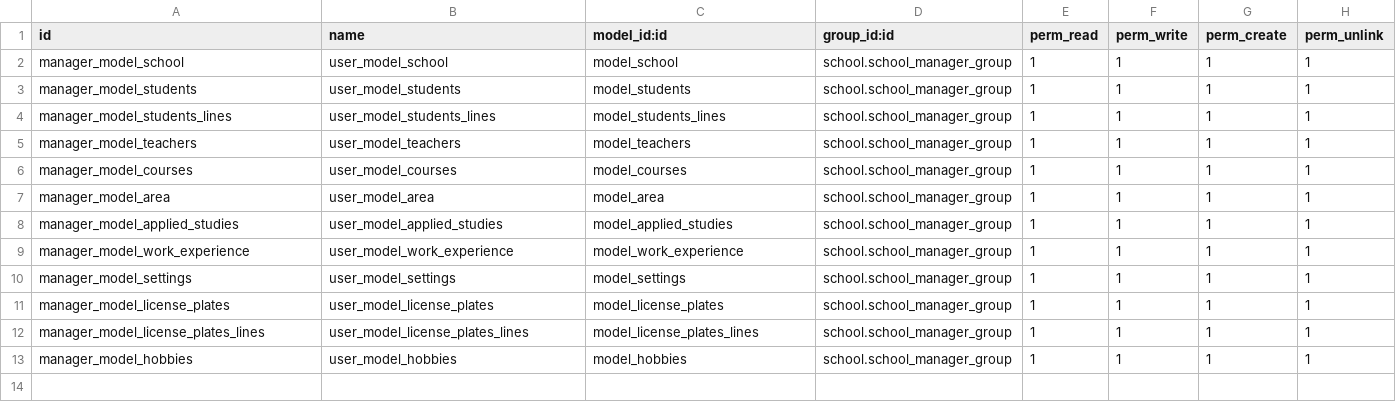
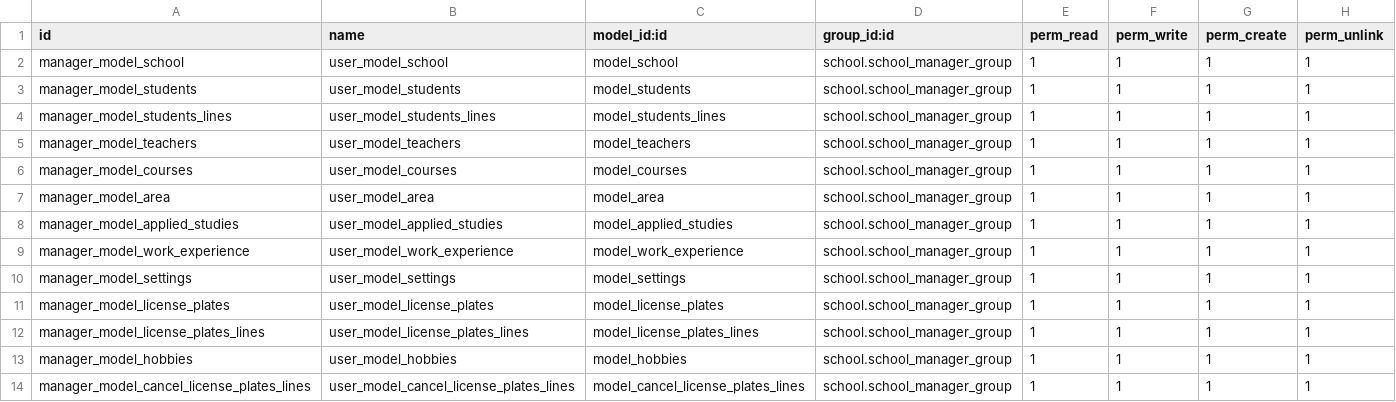
Before and after one commit to luisfpaternina/cat14, a CSV file: school/security/ir.model.access.csv, drawn as a sheet; the diff names each change by its address in the sheet, - before the commit and + after, or states it on an @@ line.

Commit message:
Update ir.model.access.csv

```diff
--- a/school/security/ir.model.access.csv
+++ b/school/security/ir.model.access.csv
+row 14: manager_model_cancel_license_plates_lines | user_model_cancel_license_plates_lines | model_cancel_license_plates_lines | school.school_manager_group | 1 | 1 | 1 | 1
```
